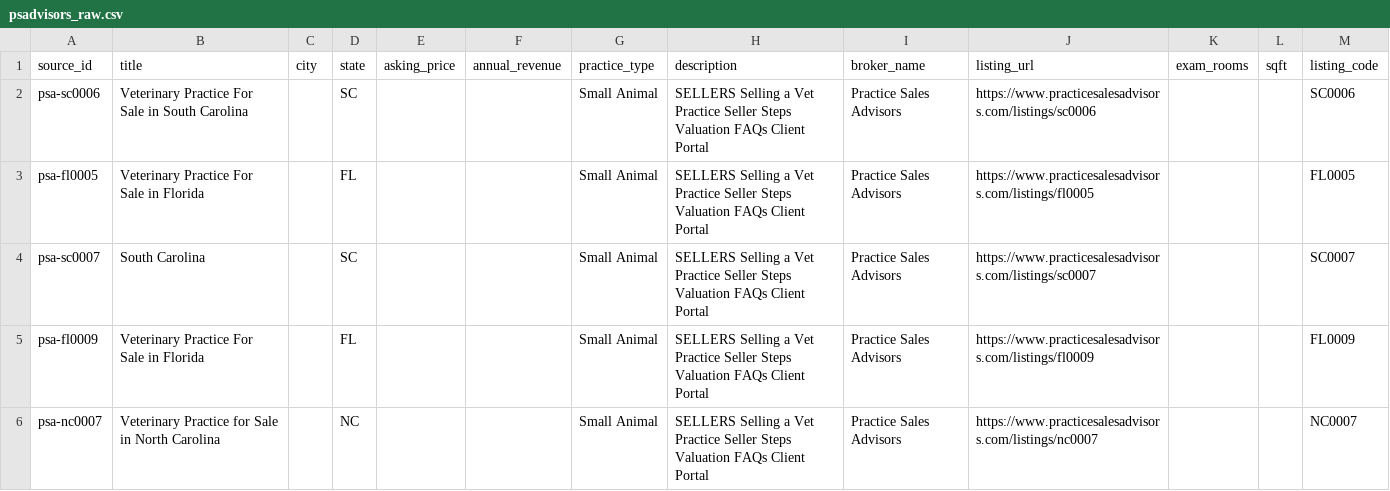
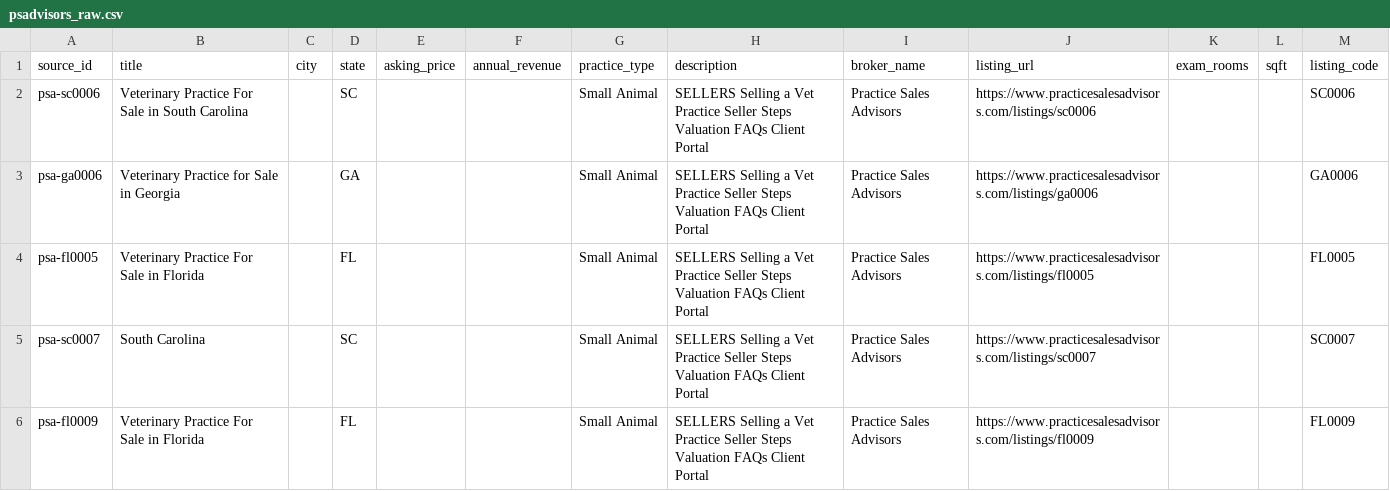
Before and after one commit to DentalAI22/vet-market-scrapers, a CSV file: output/psadvisors_raw.csv, drawn as a sheet; only a part is shown; the shorter side is filled out with more unchanged rows.

```diff
--- a/output/psadvisors_raw.csv
+++ b/output/psadvisors_raw.csv
@@ -2,2 +2,3 @@ source_id,title,city,state,asking_price,annual_revenue,practice_type,description
 psa-sc0006,Veterinary Practice For Sale in South Carolina,,SC,,,Small Animal,SELLERS Selling a Vet Practice Seller Steps Valuation FAQs Client Portal,Practice Sales Advisors,https://www.practicesalesadvisors.com/listings/sc0006,,,SC0006
+psa-ga0006,Veterinary Practice for Sale in Georgia,,GA,,,Small Animal,SELLERS Selling a Vet Practice Seller Steps Valuation FAQs Client Portal,Practice Sales Advisors,https://www.practicesalesadvisors.com/listings/ga0006,,,GA0006
 psa-fl0005,Veterinary Practice For Sale in Florida,,FL,,,Small Animal,SELLERS Selling a Vet Practice Seller Steps Valuation FAQs Client Portal,Practice Sales Advisors,https://www.practicesalesadvisors.com/listings/fl0005,,,FL0005
```
Also changed, not shown: output/omnivet_raw.csv, 2 other files.
